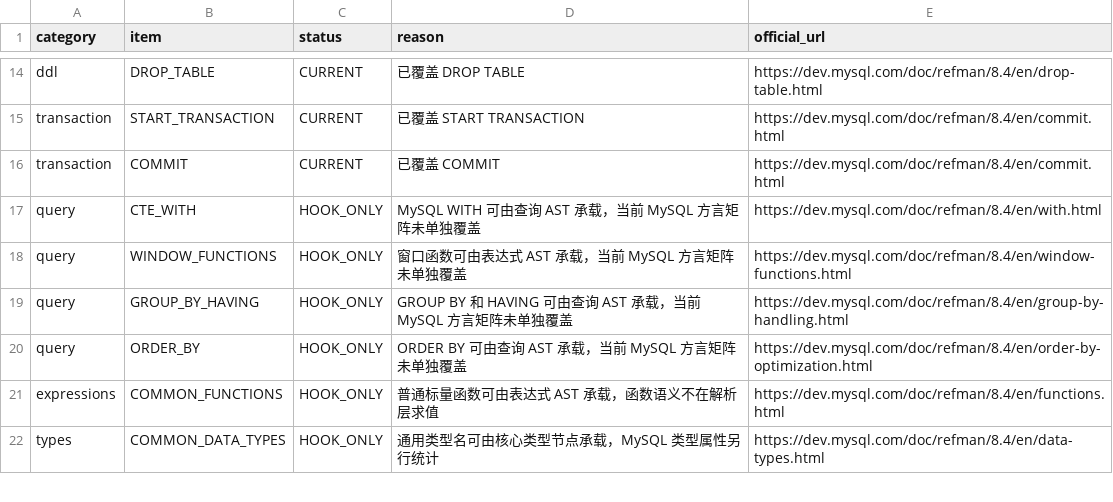
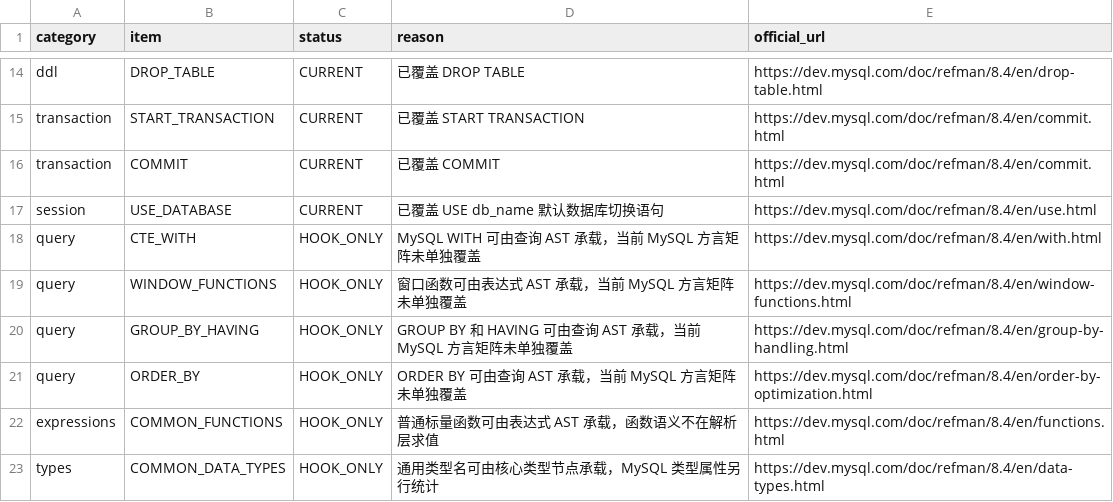
Before and after one commit to gnohub/sqlparser, a CSV file: doc/mysql_official_syntax_coverage.csv, drawn as a sheet; only a part is shown, gaps mark what is left out.

```diff
--- a/doc/mysql_official_syntax_coverage.csv
+++ b/doc/mysql_official_syntax_coverage.csv
@@ -16,2 +16,3 @@ transaction,START_TRANSACTION,CURRENT,"已覆盖 START TRANSACTION",https://dev.
 transaction,COMMIT,CURRENT,"已覆盖 COMMIT",https://dev.mysql.com/doc/refman/8.4/en/commit.html
+session,USE_DATABASE,CURRENT,"已覆盖 USE db_name 默认数据库切换语句",https://dev.mysql.com/doc/refman/8.4/en/use.html
 query,CTE_WITH,HOOK_ONLY,"MySQL WITH 可由查询 AST 承载，当前 MySQL 方言矩阵未单独覆盖",https://dev.mysql.com/doc/refman/8.4/en/with.html
```
Also changed, not shown: doc/dialect_coverage.csv, doc/oracle_official_syntax_coverage.csv, 56 other files.
